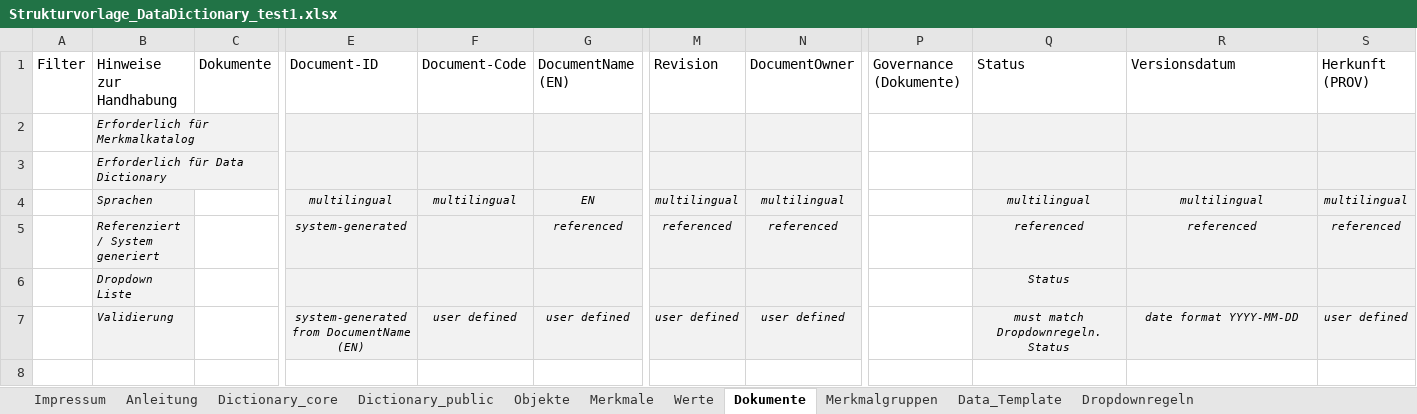
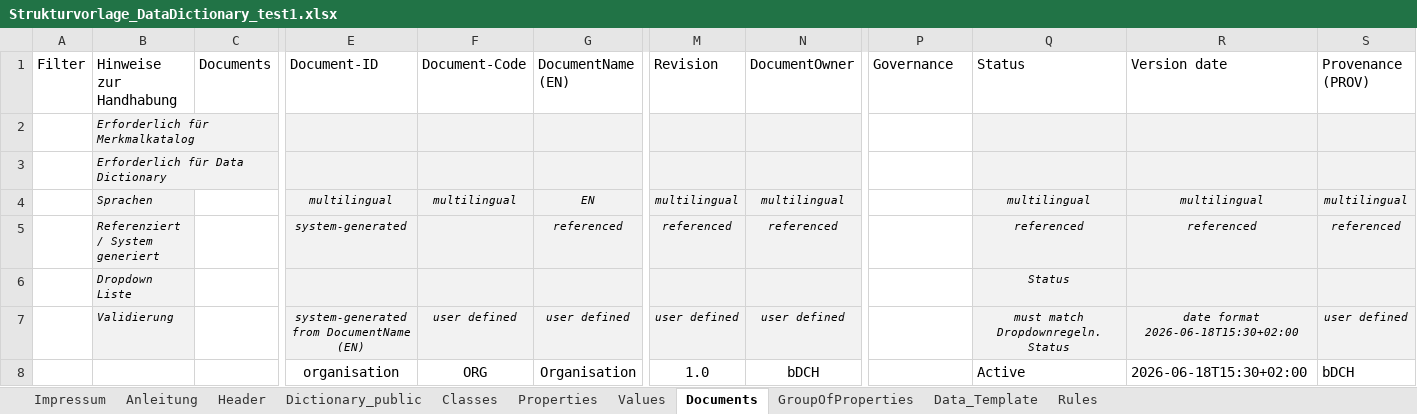
Before and after one commit to Davger95/codat3_Validate, an Excel workbook: templates/test_files/Strukturvorlage_DataDictionary_test1.xlsx, sheet Documents, drawn as a sheet; only a part is shown, gaps mark what is left out; values as stored, in another font and other column widths than the file's, no borders; rows hold the shown columns only; the diff names each change by its address in the sheet, - before the commit and + after, or states it on an @@ line.

Commit message:
Rename validation MVP template and docs to English public terminology

```diff
--- a/templates/test_files/Strukturvorlage_DataDictionary_test1.xlsx (sheet Documents)
+++ b/templates/test_files/Strukturvorlage_DataDictionary_test1.xlsx (sheet Documents)
-sheet tab: Dictionary_core
+sheet tab: Header
-sheet tab: Objekte
+sheet tab: Classes
-sheet tab: Merkmale
+sheet tab: Properties
-sheet tab: Werte
+sheet tab: Values
-sheet tab: Dokumente
+sheet tab: Documents
-sheet tab: Merkmalgruppen
+sheet tab: GroupOfProperties
-sheet tab: Dropdownregeln
+sheet tab: Rules
-C1: Dokumente
+C1: Documents
-P1: Governance (Dokumente)
+P1: Governance
-R1: Versionsdatum
+R1: Version date
-S1: Herkunft (PROV)
+S1: Provenance (PROV)
-R7: date format YYYY-MM-DD
+R7: date format 2026-06-18T15:30+02:00
+row 8:  |  |  | organisation | ORG | Organisation | 1.0 | bDCH |  | Active | 2026-06-18T15:30+02:00 | bDCH
```
Also changed, not shown: sheet GroupOfProperties, sheet Data_Template, sheet Classes, sheet Values, sheet Properties, sheet Header, templates/Strukturvorlage_DataDictionary_v2_empty.xlsx, 9 other files.
